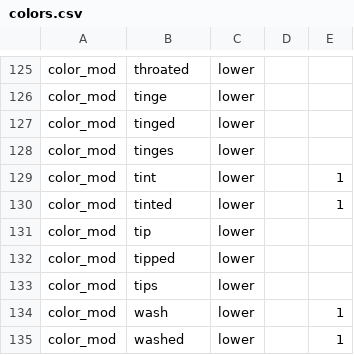
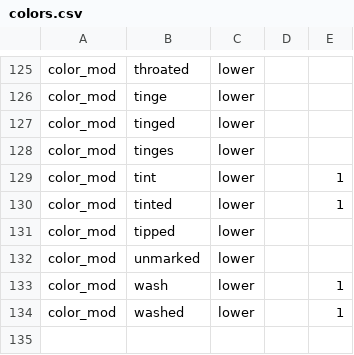
Before and after one commit to rafelafrance/traiter, a CSV file: traiter/vocabulary/colors.csv, drawn as a sheet; only a part is shown, gaps mark what is left out.

```diff
--- a/traiter/vocabulary/colors.csv
+++ b/traiter/vocabulary/colors.csv
@@ -130,5 +130,4 @@ color_mod,tint,lower,,1
 color_mod,tinted,lower,,1
-color_mod,tip,lower,,
 color_mod,tipped,lower,,
-color_mod,tips,lower,,
+color_mod,unmarked,lower,,
 color_mod,wash,lower,,1
```
Also changed, not shown: traiter/vocabulary/insect_anatomy.csv.
